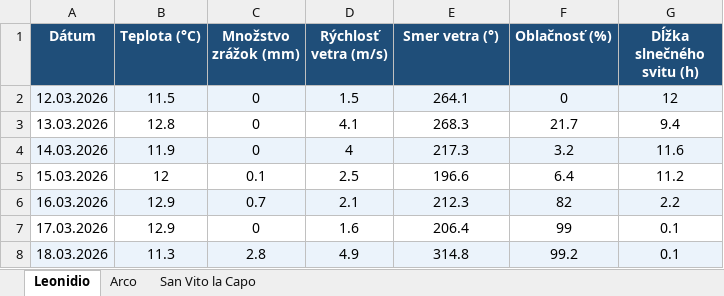
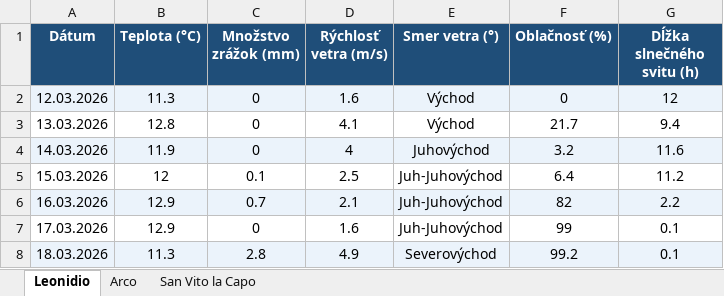
Before and after one commit to slavo1976/AgentWeather, an Excel workbook: WeatherHistory.xlsx, sheet Leonidio, drawn as a sheet; values as stored, in another font and other column widths than the file's, no borders; the diff names each change by its address in the sheet, - before the commit and + after, or states it on an @@ line.

```diff
--- a/WeatherHistory.xlsx (sheet Leonidio)
+++ b/WeatherHistory.xlsx (sheet Leonidio)
-B2 (Teplota (°C)): 11.5
+B2 (Teplota (°C)): 11.3
-D2 (Rýchlosť vetra (m/s)): 1.5
+D2 (Rýchlosť vetra (m/s)): 1.6
-E2 (Smer vetra (°)): 264.1
+E2 (Smer vetra (°)): Východ
-E3 (Smer vetra (°)): 268.3
+E3 (Smer vetra (°)): Východ
-E4 (Smer vetra (°)): 217.3
+E4 (Smer vetra (°)): Juhovýchod
-E5 (Smer vetra (°)): 196.6
+E5 (Smer vetra (°)): Juh-Juhovýchod
-E6 (Smer vetra (°)): 212.3
+E6 (Smer vetra (°)): Juh-Juhovýchod
-E7 (Smer vetra (°)): 206.4
+E7 (Smer vetra (°)): Juh-Juhovýchod
-E8 (Smer vetra (°)): 314.8
+E8 (Smer vetra (°)): Severovýchod
```
Also changed, not shown: sheet San Vito la Capo, sheet Arco.
